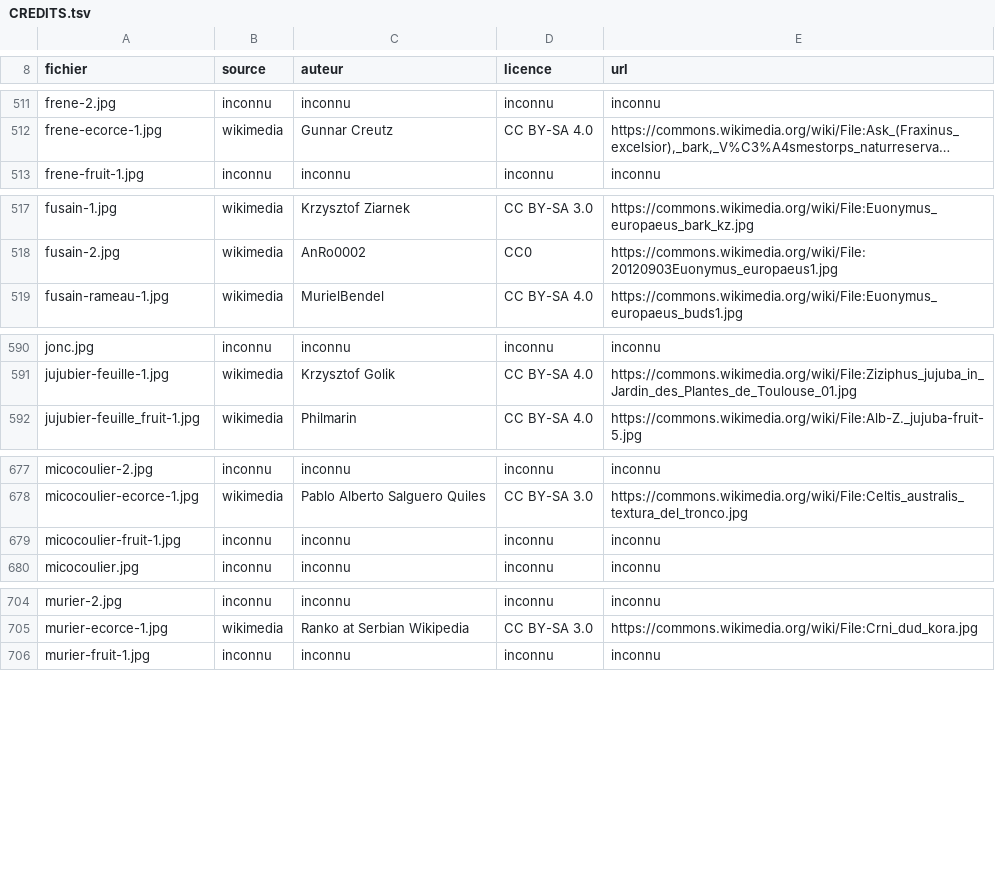
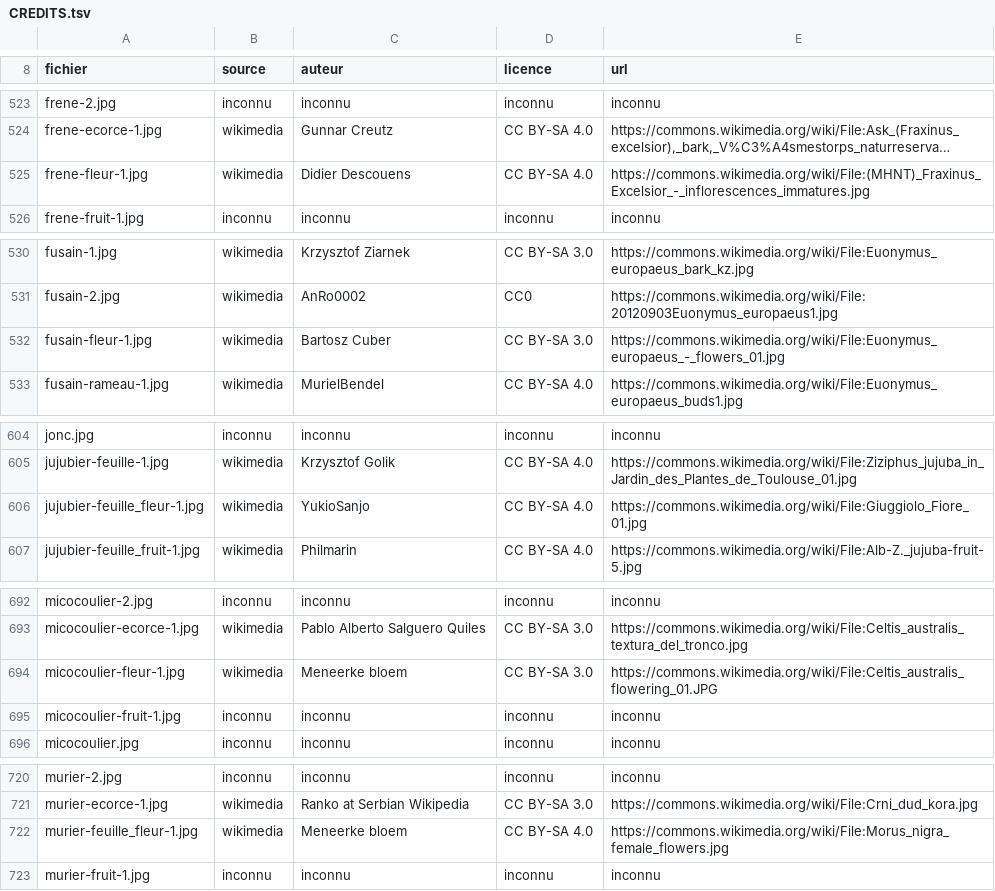
Before and after one commit to iribarnesy/atlas-especes, a TSV file: img/CREDITS.tsv, drawn as a sheet; only a part is shown, gaps mark what is left out; long unchanged cells end in …; the diff covers the shown part only; the diff names each change by its address in the sheet, - before the commit and + after, or states it on an @@ line.

Commit message:
Lot 16 de #53 : dix-huit fleurs sur vingt-huit, et la floraison des conifères n'existe pas
Le manque de l'aspect « fleur » (28 espèces, dont 26 ligneux) tenait à ce que ces
arbres fleurissent sans qu'on le remarque : pas de pétales, donc pas de fichier
Commons appelé « flower ». Les deux commits précédents ont appris au récolteur les
mots qui manquaient (chaton, cône mâle) ; celui-ci en récolte le résultat.

Ce que les images apportent, au-delà du compte :
  - CHÊNE PUBESCENT : chatons pendants ET jeunes feuilles feutrées-grisâtres sur la
    même photo — le critère du groupe pubescent / vert est visible à la floraison ;
  - CHARME : chatons avec les jeunes feuilles doublement dentées à nervures marquées,
    de quoi tenir le mnémo « le Charme d'Adam » ;
  - ÉRABLES : corymbes DRESSÉS du champêtre contre grappes PENDANTES du sycomore,
    exactement le critère du groupe, désormais photographié des deux côtés ;
  - PIN SYLVESTRE : cônes mâles et NUAGE DE POLLEN dans la lumière. C'est la
    démonstration de ce que veut dire « fleur » chez un arbre anémophile ;
  - ÉPICÉA : cône femelle jeune, cramoisi et DRESSÉ, moitié du couple sapin / épicéa ;
  - VIGNE : la corolle qui se détache en capuchon, caractère de la famille ;
  - FRÊNE, ARGOUSIER, ÉPINARD : fleurs sans pétales ou dioïques, que personne ne
    reconnaît comme des fleurs — c'est tout l'intérêt de les montrer.

Trois compléments hors aspect « fleur » : le gland du chêne pubescent (celui du lot
15 avait été refusé pour un filigrane, celui-ci est propre), le port du sapin, et la
planche de Wellcome sur le figuier — dont la fleur est À L'INTÉRIEUR de la figue et
ne se photographie donc pas. Son crédit a été corrigé à la main : le champ Artist de
Commons contenait un bloc d'URL, pas un nom.

DIX ESPÈCES RESTENT NON TRAITÉES, et c'est un résultat, pas un abandon : chêne
sessile, chêne-liège, cormier, plaqueminier, figuier (photo), mélèze, sapin, pin
maritime, if, genévrier. Détail et preuves dans la description de la PR.

Fleur 28 -> 10. Espèces complètes sur les six aspects : 34 -> 42.

```diff
--- a/img/CREDITS.tsv
+++ b/img/CREDITS.tsv
+row 525: frene-fleur-1.jpg | wikimedia | Didier Descouens | CC BY-SA 4.0 | https://commons.wikimedia.org/wiki/File:(MHNT)_Fraxinus_Excelsior_-_inflorescences_immatures.jpg
+row 532: fusain-fleur-1.jpg | wikimedia | Bartosz Cuber | CC BY-SA 3.0 | https://commons.wikimedia.org/wiki/File:Euonymus_europaeus_-_flowers_01.jpg
+row 606: jujubier-feuille_fleur-1.jpg | wikimedia | YukioSanjo | CC BY-SA 4.0 | https://commons.wikimedia.org/wiki/File:Giuggiolo_Fiore_01.jpg
+row 694: micocoulier-fleur-1.jpg | wikimedia | Meneerke bloem | CC BY-SA 3.0 | https://commons.wikimedia.org/wiki/File:Celtis_australis_flowering_01.JPG
+row 722: murier-feuille_fleur-1.jpg | wikimedia | Meneerke bloem | CC BY-SA 4.0 | https://commons.wikimedia.org/wiki/File:Morus_nigra_female_flowers.jpg
```
Also changed, not shown: 16 added rows elsewhere in this file, 23 other files.
